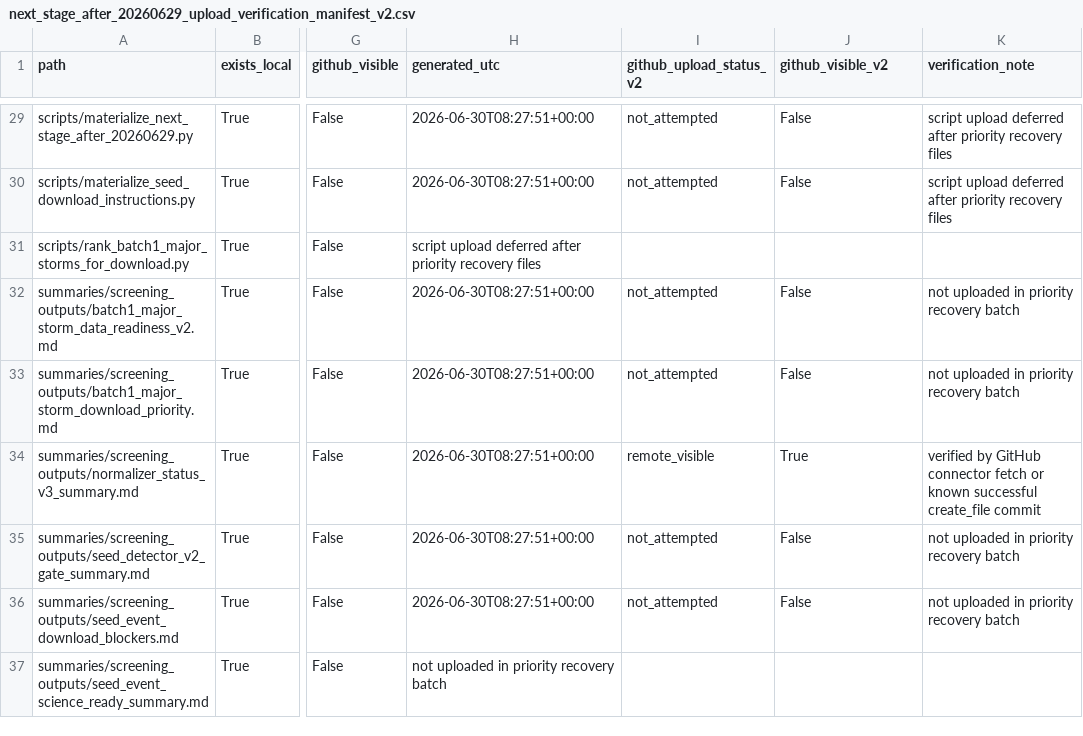
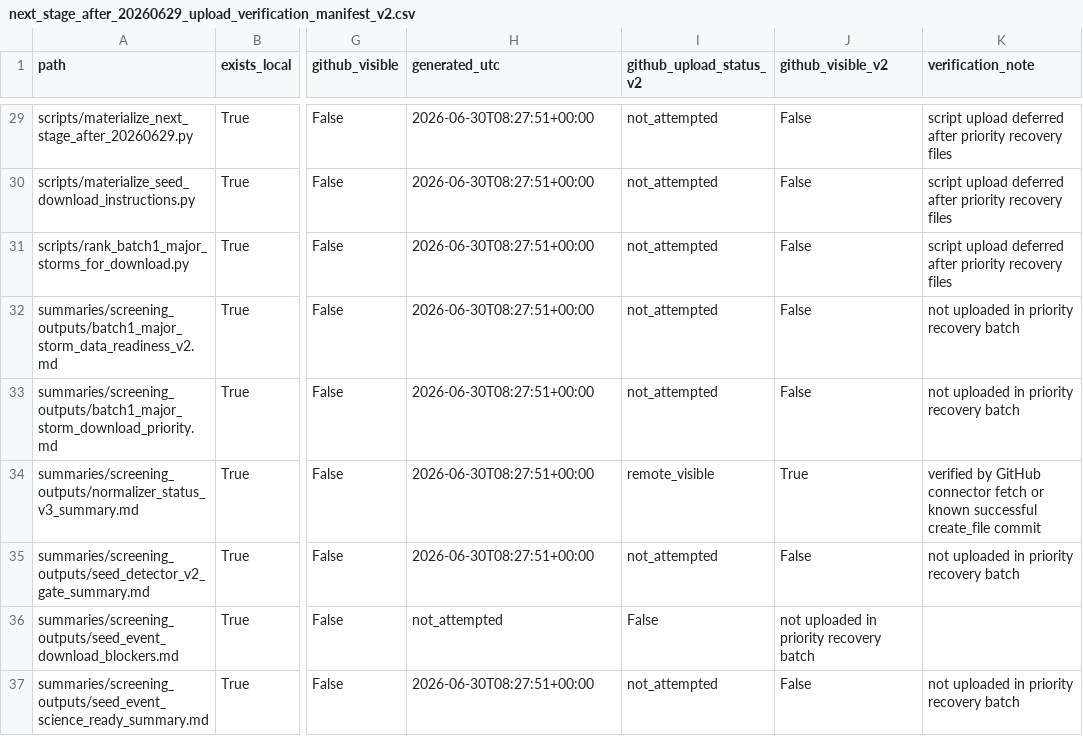
Before and after one commit to caotianyu123456/saps-on2-observation-records-20150317, a CSV file: docs_index/next_stage_after_20260629_upload_verification_manifest_v2.csv, drawn as a sheet; only a part is shown, gaps mark what is left out; the diff names each change by its address in the sheet, - before the commit and + after, or states it on an @@ line.

Commit message:
Fix upload verification manifest v2 CSV columns

```diff
--- a/docs_index/next_stage_after_20260629_upload_verification_manifest_v2.csv
+++ b/docs_index/next_stage_after_20260629_upload_verification_manifest_v2.csv
-H31 (generated_utc): script upload deferred after priority recovery files
+H31 (generated_utc): 2026-06-30T08:27:51+00:00
-I31 (github_upload_status_v2): (empty)
+I31 (github_upload_status_v2): not_attempted
-J31 (github_visible_v2): (empty)
+J31 (github_visible_v2): False
-K31 (verification_note): (empty)
+K31 (verification_note): script upload deferred after priority recovery files
-H36 (generated_utc): 2026-06-30T08:27:51+00:00
+H36 (generated_utc): not_attempted
-I36 (github_upload_status_v2): not_attempted
+I36 (github_upload_status_v2): False
-J36 (github_visible_v2): False
+J36 (github_visible_v2): not uploaded in priority recovery batch
-K36 (verification_note): not uploaded in priority recovery batch
+K36 (verification_note): (empty)
-H37 (generated_utc): not uploaded in priority recovery batch
+H37 (generated_utc): 2026-06-30T08:27:51+00:00
-I37 (github_upload_status_v2): (empty)
+I37 (github_upload_status_v2): not_attempted
-J37 (github_visible_v2): (empty)
+J37 (github_visible_v2): False
-K37 (verification_note): (empty)
+K37 (verification_note): not uploaded in priority recovery batch
```
